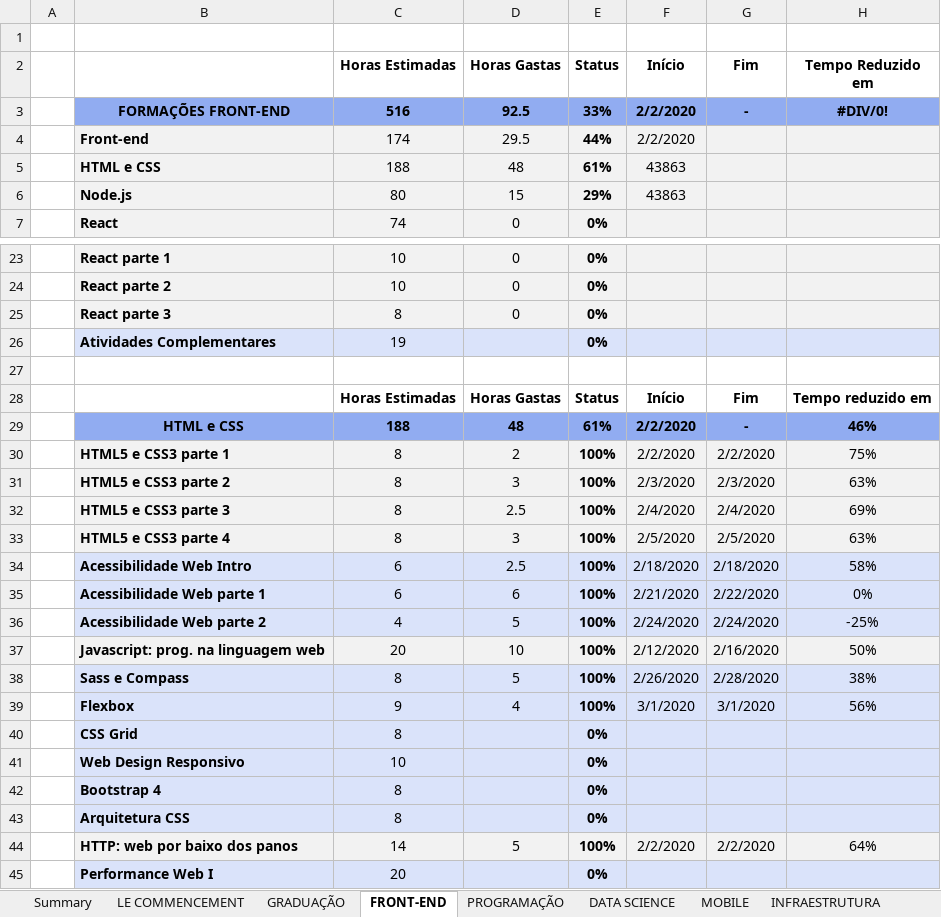
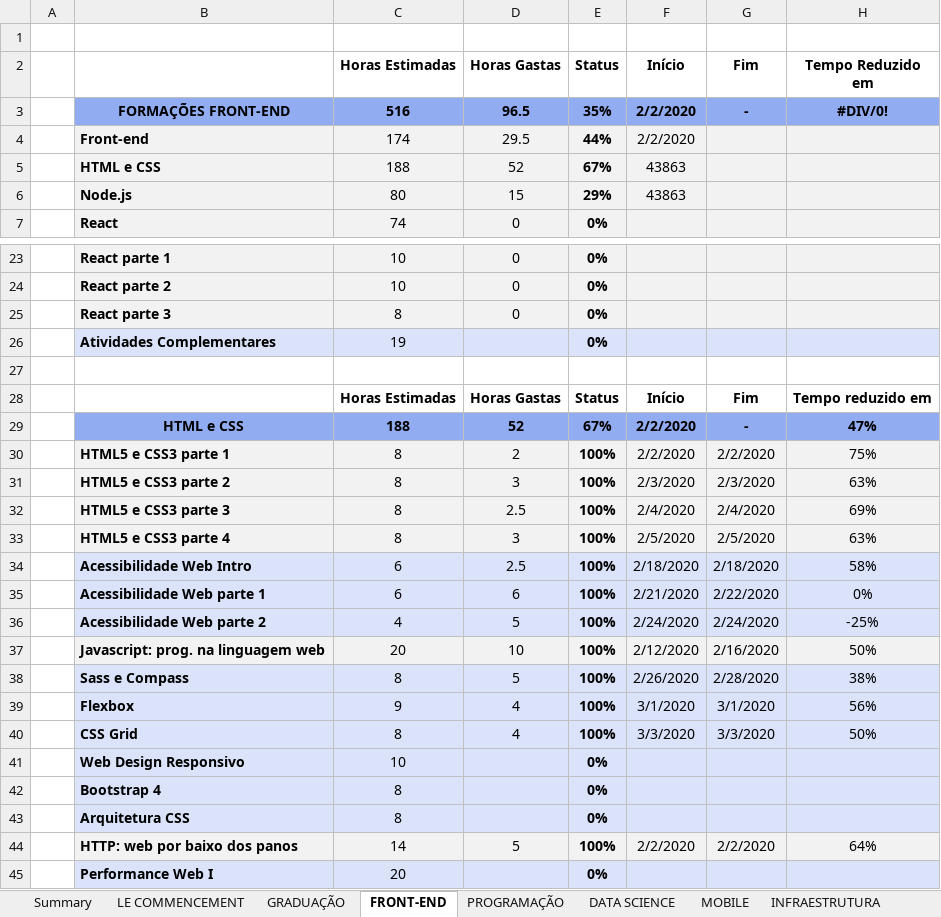
Before and after one commit to GFGandorphi/alura, an Excel workbook: Planejamento.xlsx, sheet FRONT-END, drawn as a sheet; only a part is shown, gaps mark what is left out; values as stored, in another font and other column widths than the file's, no borders; conditional formats not drawn; removed rows and columns are numbered as before the commit, all else as after; the diff names each change by its address in the sheet, - before the commit and + after, or states it on an @@ line.

Commit message:
UPD: End of course CSS Grid

```diff
--- a/Planejamento.xlsx (sheet FRONT-END)
+++ b/Planejamento.xlsx (sheet FRONT-END)
-D3 (Horas Gastas): 92.5
+D3 (Horas Gastas): 96.5
-E3 (Status): 33%
+E3 (Status): 35%
-D5 (Horas Gastas): 48
+D5 (Horas Gastas): 52
-E5 (Status): 61%
+E5 (Status): 67%
-D29 (Horas Gastas): 48
+D29 (Horas Gastas): 52
-E29 (Status): 61%
+E29 (Status): 67%
-H29 (Tempo Reduzido em): 46%
+H29 (Tempo Reduzido em): 47%
-row 40:  | CSS Grid | 8 |  | 0%
+row 40:  | CSS Grid | 8 | 4 | 100% | 3/3/2020 | 3/3/2020 | 50%
```
Also changed, not shown: sheet Summary, 31 other files.
